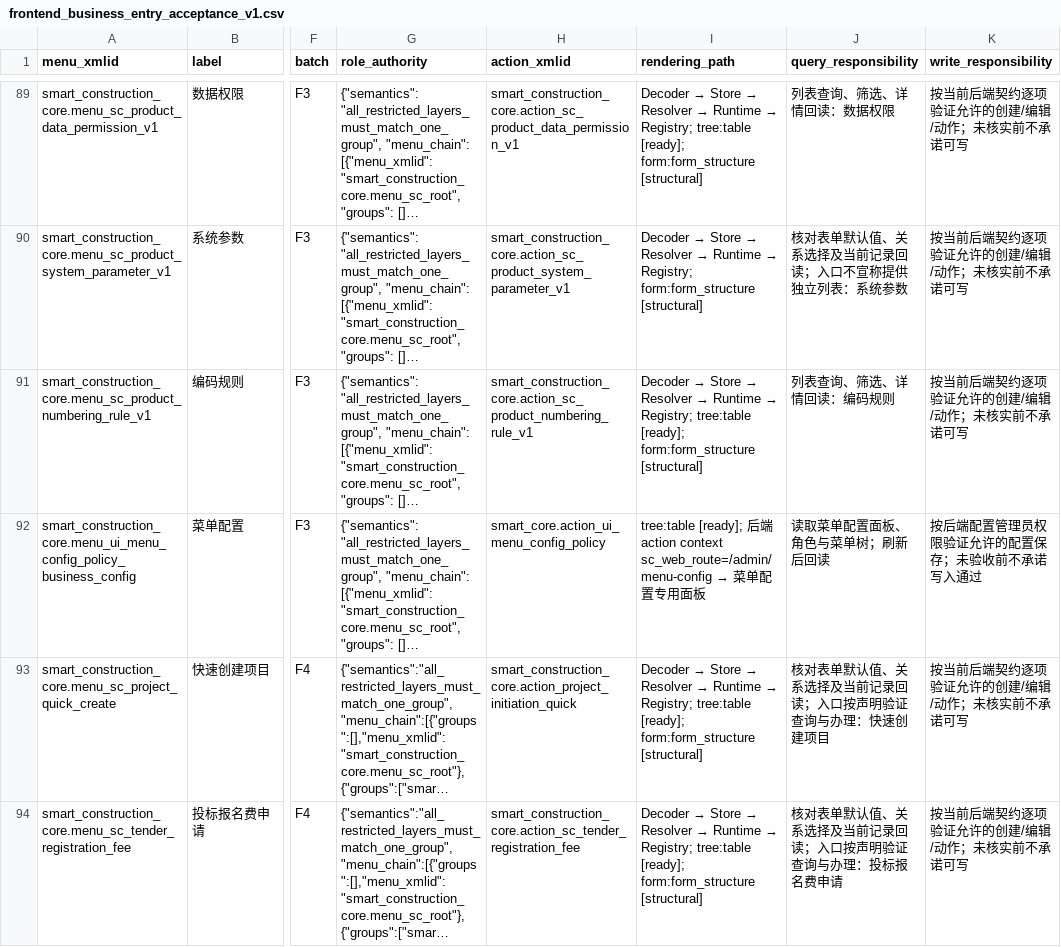
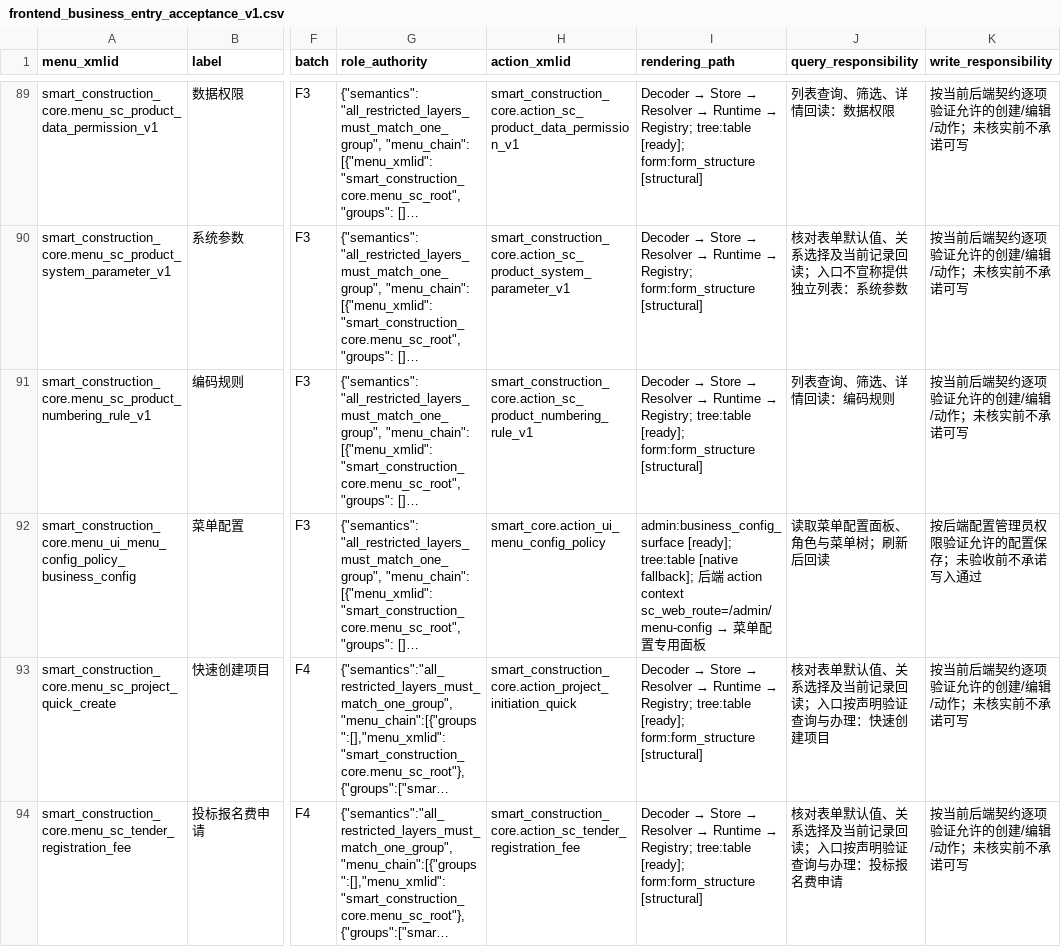
Before and after one commit to lidefend/sce-backend-odoo, a CSV file: docs/product/frontend_business_entry_acceptance_v1.csv, drawn as a sheet; only a part is shown, gaps mark what is left out; long unchanged cells end in …; the diff names each change by its address in the sheet, - before the commit and + after, or states it on an @@ line.

```diff
--- a/docs/product/frontend_business_entry_acceptance_v1.csv
+++ b/docs/product/frontend_business_entry_acceptance_v1.csv
-I92 (rendering_path): tree:table [ready]; 后端…
+I92 (rendering_path): admin:business_config_surface [ready]; tree:table [native fallback]; 后端…
```
Also changed, not shown: docs/engineering_convergence/test_inventory.csv, 22 other files.
